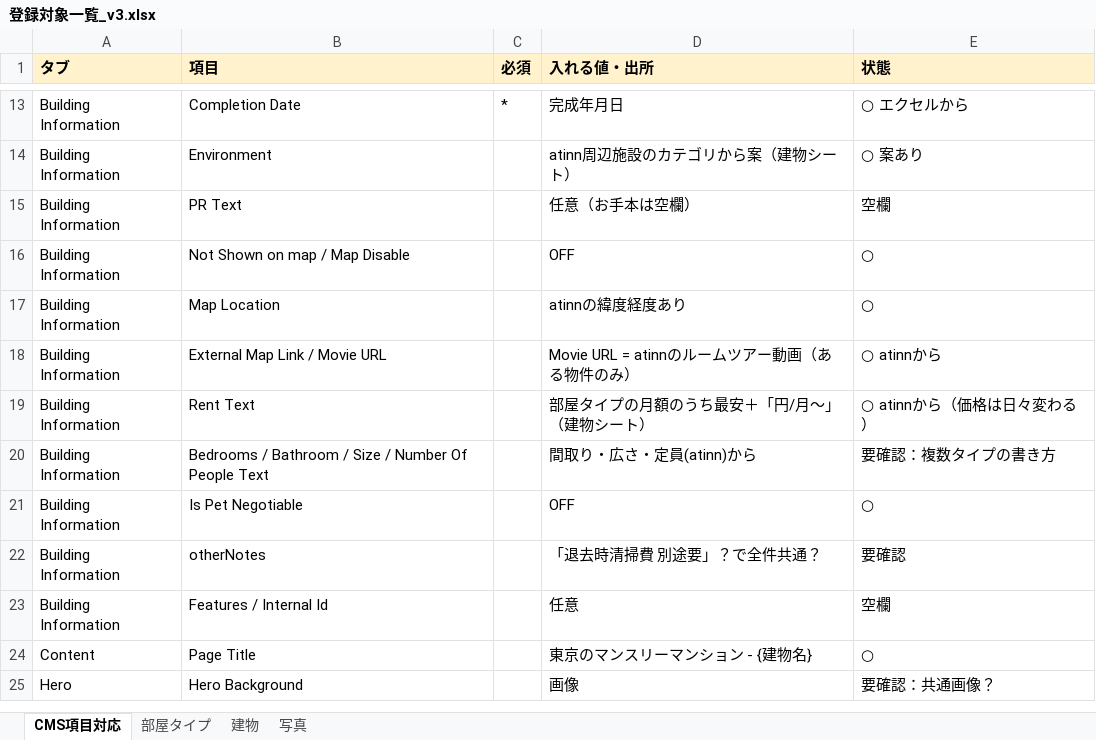
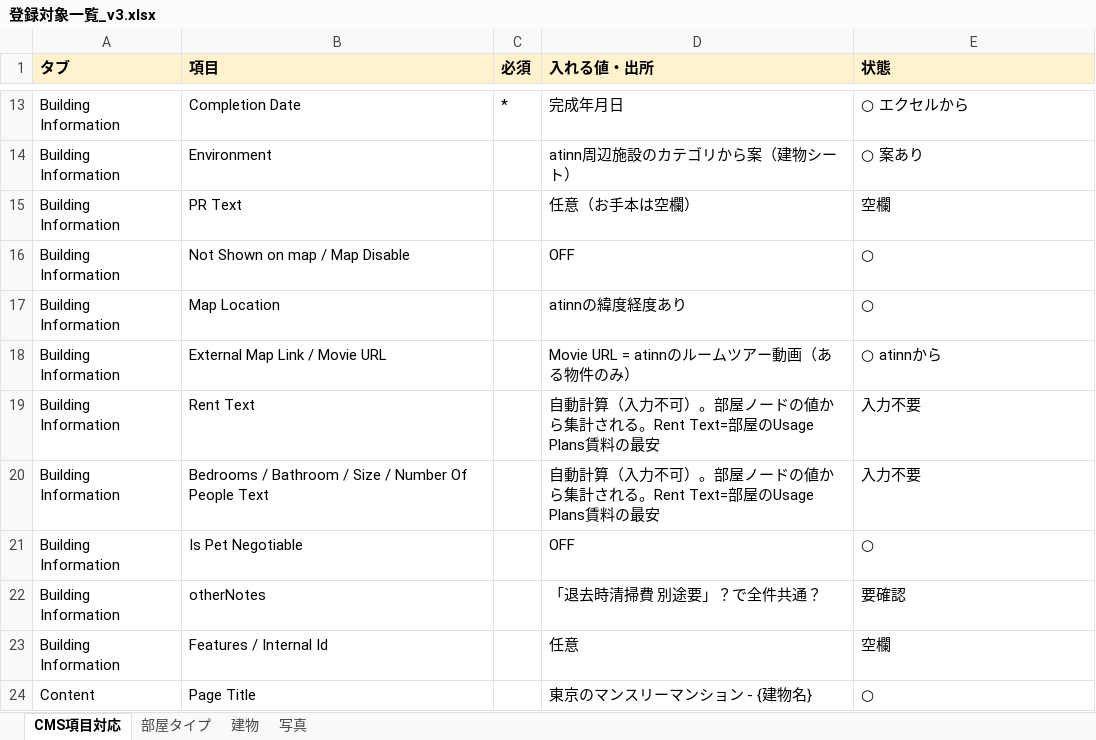
Before and after one commit to uzawanobuo-rgb/-, an Excel workbook: 登録対象一覧_v3.xlsx, sheet CMS項目対応, drawn as a sheet; only a part is shown, gaps mark what is left out; the shorter side is filled out with more unchanged rows; values as stored, in another font and other column widths than the file's, no borders; the diff names each change by its address in the sheet, - before the commit and + after, or states it on an @@ line.

```diff
--- a/登録対象一覧_v3.xlsx (sheet CMS項目対応)
+++ b/登録対象一覧_v3.xlsx (sheet CMS項目対応)
-D19 (入れる値・出所): 部屋タイプの月額のうち最安＋「円/月～」（建物シート）
+D19 (入れる値・出所): 自動計算（入力不可）。部屋ノードの値から集計される。Rent Text=部屋のUsage Plans賃料の最安
-E19 (状態): ○ atinnから（価格は日々変わる）
+E19 (状態): 入力不要
-D20 (入れる値・出所): 間取り・広さ・定員(atinn)から
+D20 (入れる値・出所): 自動計算（入力不可）。部屋ノードの値から集計される。Rent Text=部屋のUsage Plans賃料の最安
-E20 (状態): 要確認：複数タイプの書き方
+E20 (状態): 入力不要
```
